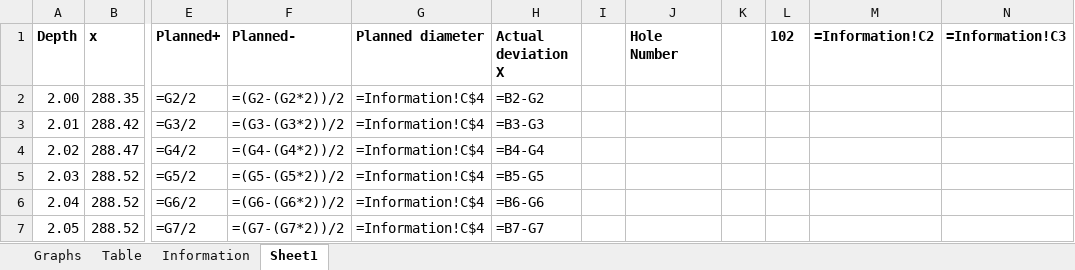
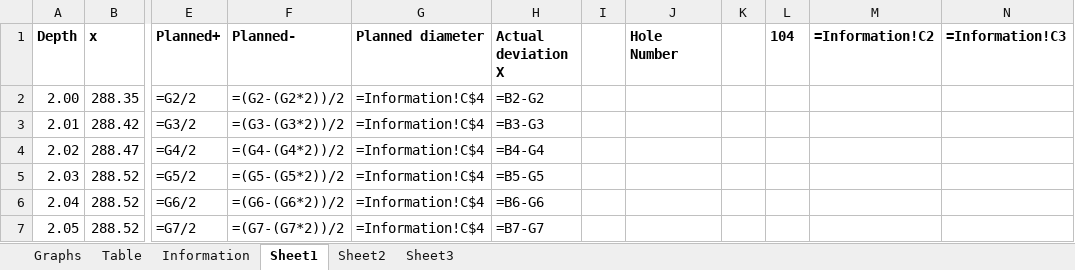
Before and after one commit to TinusStraussGitHub/hermes, an Excel workbook: caliper_web/Calipering_Report.xlsx, sheet Sheet1, drawn as a sheet; only a part is shown, gaps mark what is left out; values as stored, in another font and other column widths than the file's, no borders; formulas without a stored value are shown as written; the diff names each change by its address in the sheet, - before the commit and + after, or states it on an @@ line.

```diff
--- a/caliper_web/Calipering_Report.xlsx (sheet Sheet1)
+++ b/caliper_web/Calipering_Report.xlsx (sheet Sheet1)
+sheet tab: Sheet2
+sheet tab: Sheet3
-L1: 102
+L1: 104
```
Also changed, not shown: sheet Table.
